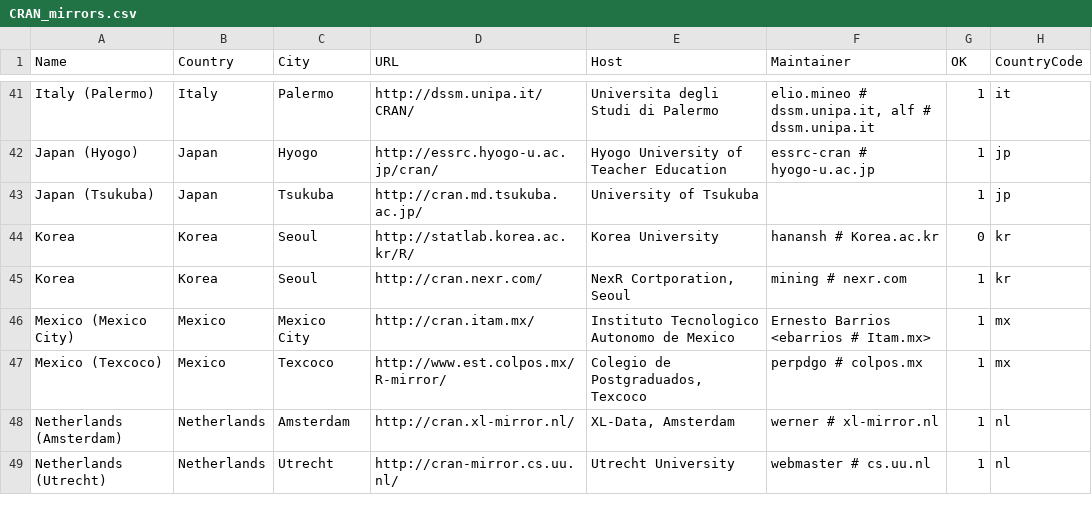
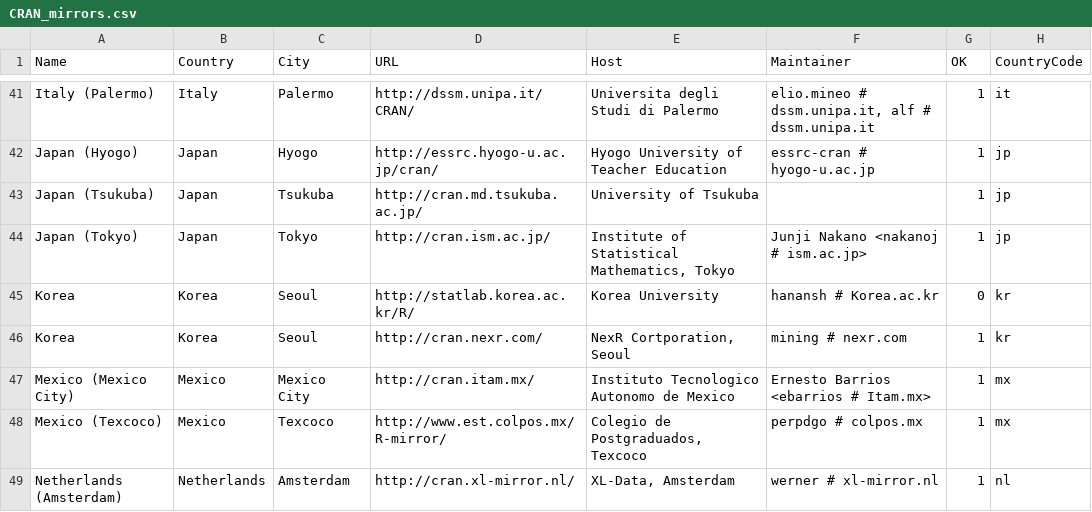
Before and after one commit to t-kalinowski/r-svn-formatted, a CSV file: doc/CRAN_mirrors.csv, drawn as a sheet; only a part is shown, gaps mark what is left out; the shorter side is filled out with more unchanged rows; the diff names each change by its address in the sheet, - before the commit and + after, or states it on an @@ line.

Commit message:
new mirror in Tokyo
git-svn-id: https://svn.r-project.org/R/trunk@57818 00db46b3-68df-0310-9c12-caf00c1e9a41

```diff
--- a/doc/CRAN_mirrors.csv
+++ b/doc/CRAN_mirrors.csv
+row 44: Japan (Tokyo) | Japan | Tokyo | http://cran.ism.ac.jp/ | Institute of Statistical Mathematics, Tokyo | Junji Nakano <nakanoj # ism.ac.jp> | 1 | jp
```
